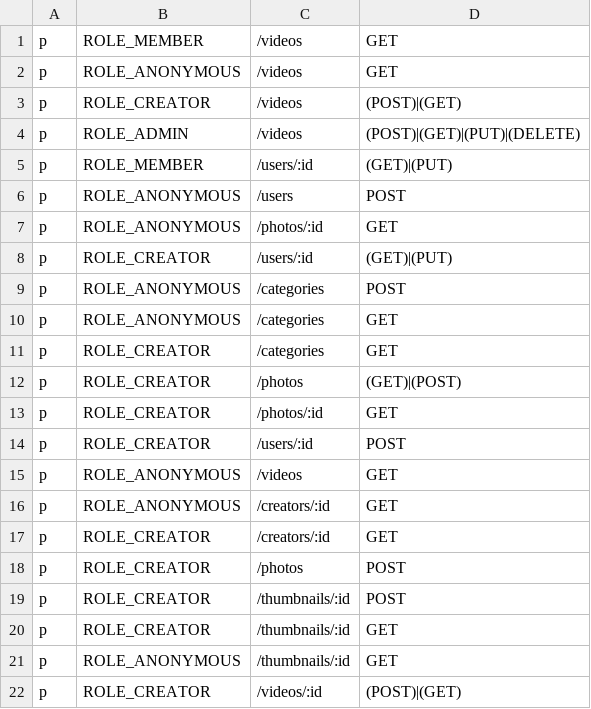
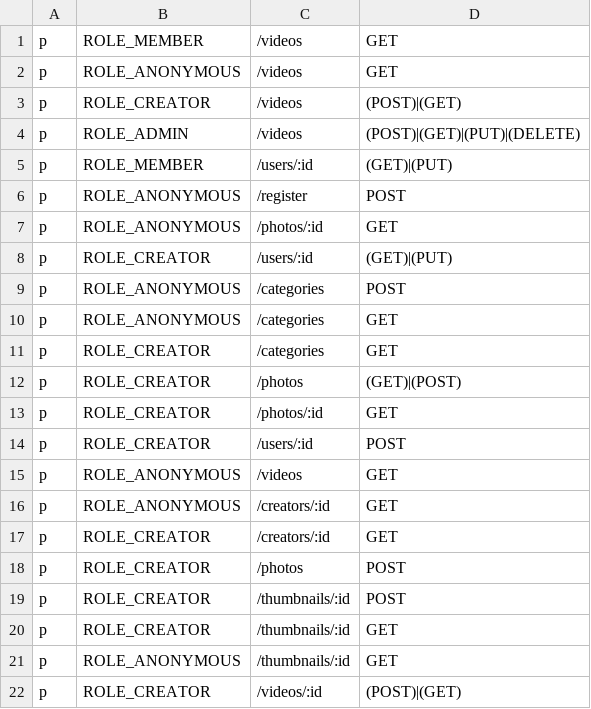
Before and after one commit to QVllasa/dronegraphy_old, a CSV file: backend/config/casbin_rule.csv, drawn as a sheet.

Commit message:
working on backend

```diff
--- a/backend/config/casbin_rule.csv
+++ b/backend/config/casbin_rule.csv
@@ -5,3 +5,3 @@ p,ROLE_ADMIN,/videos,(POST)|(GET)|(PUT)|(DELETE)
 p,ROLE_MEMBER,/users/:id,(GET)|(PUT)
-p,ROLE_ANONYMOUS,/users,POST
+p,ROLE_ANONYMOUS,/register,POST
 p,ROLE_ANONYMOUS,/photos/:id,GET
```
Also changed, not shown: 6 other files.
